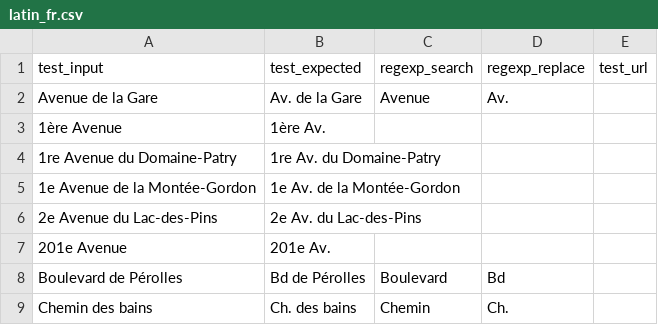
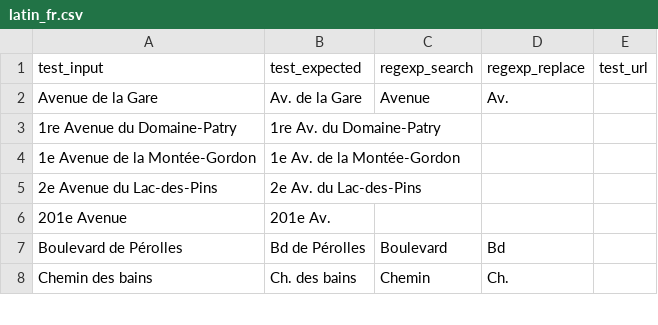
Before and after one commit to chatelao/osm-abbrev, a CSV file: src/latin_fr.csv, drawn as a sheet; only a part is shown.

Commit message:
Update latin_fr.csv

```diff
--- a/src/latin_fr.csv
+++ b/src/latin_fr.csv
@@ -2,3 +2,2 @@ test_input,test_expected,regexp_search,regexp_replace,test_url
 Avenue de la Gare,Av. de la Gare,Avenue,Av.,
-1ère Avenue,1ère Av.,,,
 1re Avenue du Domaine-Patry,1re Av. du Domaine-Patry,,,
```
